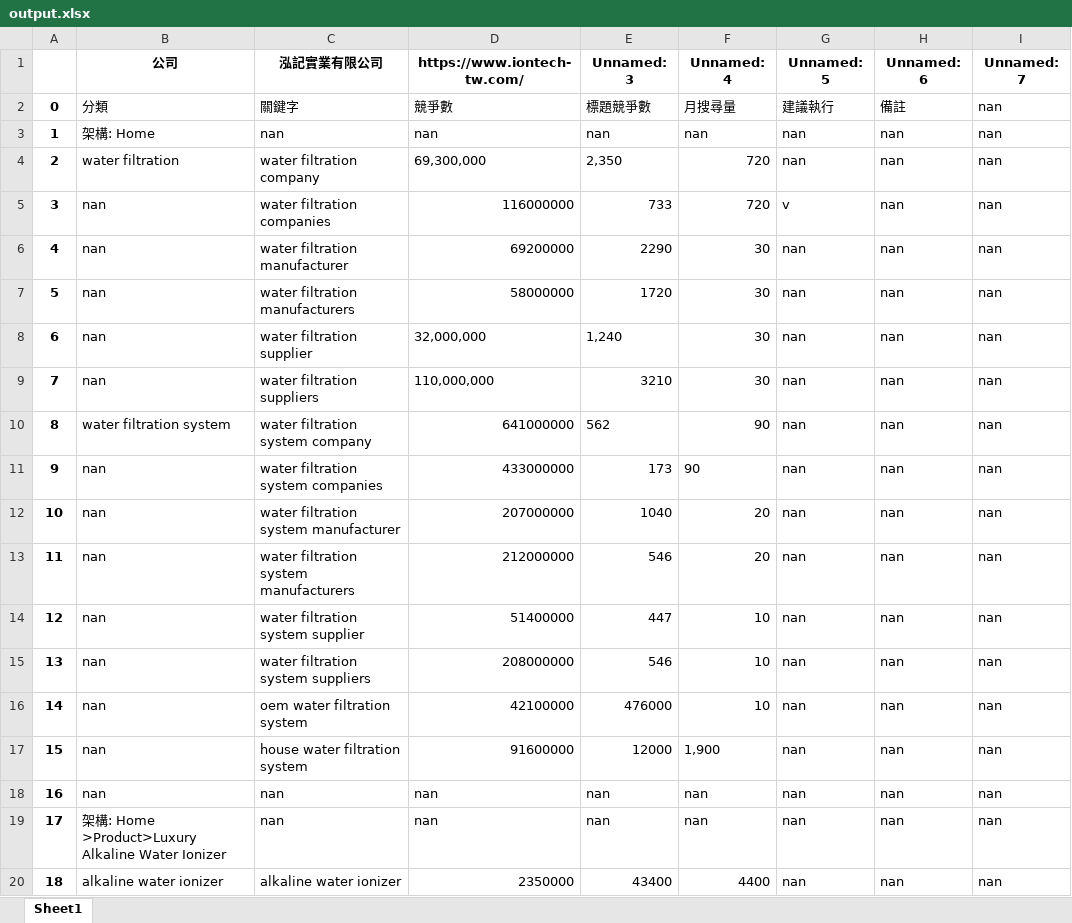
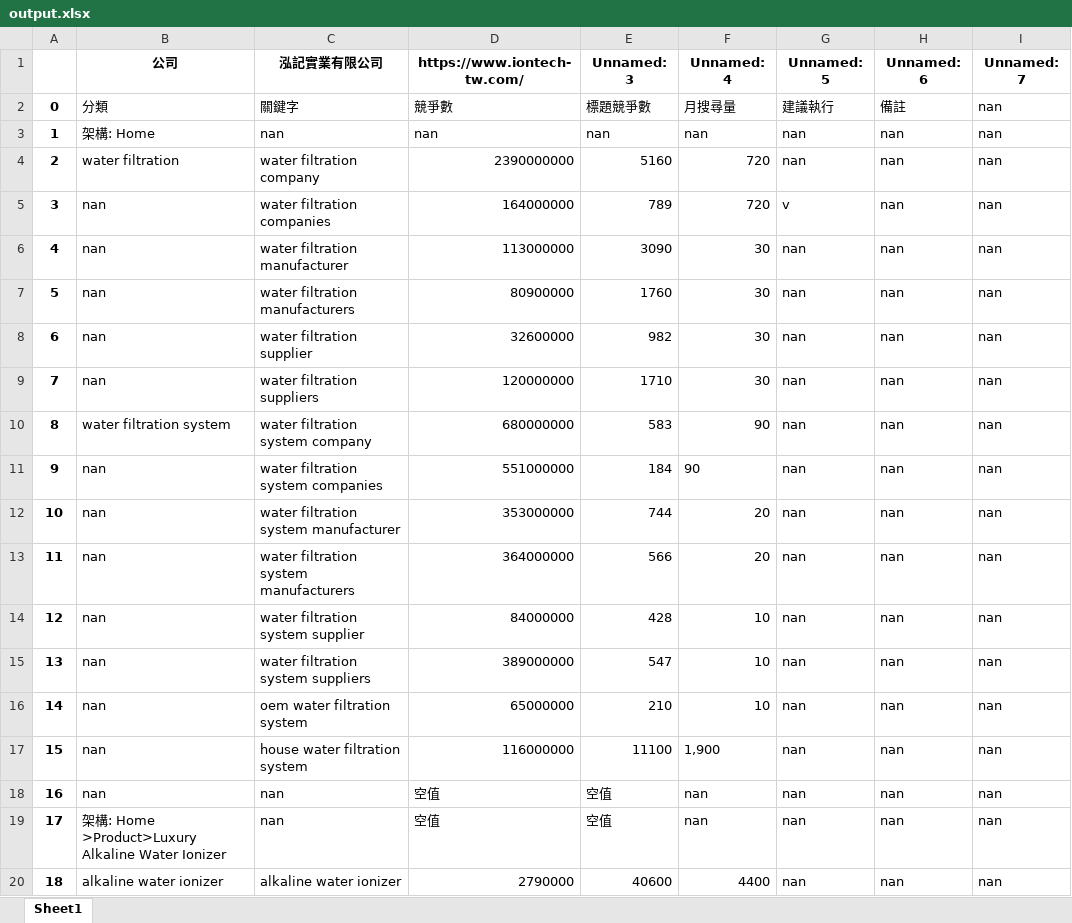
Before and after one commit to bruce601080102/seo_web_crawler, an Excel workbook: data/output.xlsx, sheet Sheet1, drawn as a sheet; only a part is shown; values as stored, in another font and other column widths than the file's, no borders; the diff covers the shown part only; the diff names each change by its address in the sheet, - before the commit and + after, or states it on an @@ line.

```diff
--- a/data/output.xlsx (sheet Sheet1)
+++ b/data/output.xlsx (sheet Sheet1)
-D4 (https://www.iontech-tw.com/): 69,300,000
+D4 (https://www.iontech-tw.com/): 2390000000
-E4 (Unnamed: 3): 2,350
+E4 (Unnamed: 3): 5160
-D5 (https://www.iontech-tw.com/): 116000000
+D5 (https://www.iontech-tw.com/): 164000000
-E5 (Unnamed: 3): 733
+E5 (Unnamed: 3): 789
-D6 (https://www.iontech-tw.com/): 69200000
+D6 (https://www.iontech-tw.com/): 113000000
-E6 (Unnamed: 3): 2290
+E6 (Unnamed: 3): 3090
-D7 (https://www.iontech-tw.com/): 58000000
+D7 (https://www.iontech-tw.com/): 80900000
-E7 (Unnamed: 3): 1720
+E7 (Unnamed: 3): 1760
-D8 (https://www.iontech-tw.com/): 32,000,000
+D8 (https://www.iontech-tw.com/): 32600000
-E8 (Unnamed: 3): 1,240
+E8 (Unnamed: 3): 982
-D9 (https://www.iontech-tw.com/): 110,000,000
+D9 (https://www.iontech-tw.com/): 120000000
-E9 (Unnamed: 3): 3210
+E9 (Unnamed: 3): 1710
-D10 (https://www.iontech-tw.com/): 641000000
+D10 (https://www.iontech-tw.com/): 680000000
-E10 (Unnamed: 3): 562
+E10 (Unnamed: 3): 583
-D11 (https://www.iontech-tw.com/): 433000000
+D11 (https://www.iontech-tw.com/): 551000000
-E11 (Unnamed: 3): 173
+E11 (Unnamed: 3): 184
-D12 (https://www.iontech-tw.com/): 207000000
+D12 (https://www.iontech-tw.com/): 353000000
-E12 (Unnamed: 3): 1040
+E12 (Unnamed: 3): 744
-D13 (https://www.iontech-tw.com/): 212000000
+D13 (https://www.iontech-tw.com/): 364000000
-E13 (Unnamed: 3): 546
+E13 (Unnamed: 3): 566
-D14 (https://www.iontech-tw.com/): 51400000
+D14 (https://www.iontech-tw.com/): 84000000
-E14 (Unnamed: 3): 447
+E14 (Unnamed: 3): 428
-D15 (https://www.iontech-tw.com/): 208000000
+D15 (https://www.iontech-tw.com/): 389000000
-E15 (Unnamed: 3): 546
+E15 (Unnamed: 3): 547
-D16 (https://www.iontech-tw.com/): 42100000
+D16 (https://www.iontech-tw.com/): 65000000
-E16 (Unnamed: 3): 476000
+E16 (Unnamed: 3): 210
-D17 (https://www.iontech-tw.com/): 91600000
+D17 (https://www.iontech-tw.com/): 116000000
-E17 (Unnamed: 3): 12000
+E17 (Unnamed: 3): 11100
-D18:D19 (https://www.iontech-tw.com/): nan
+D18:D19 (https://www.iontech-tw.com/): 空值
-E18:E19 (Unnamed: 3): nan
+E18:E19 (Unnamed: 3): 空值
-D20 (https://www.iontech-tw.com/): 2350000
+D20 (https://www.iontech-tw.com/): 2790000
-E20 (Unnamed: 3): 43400
+E20 (Unnamed: 3): 40600
```
Also changed, not shown: 364 edited cells elsewhere in this sheet, 12 other files.
